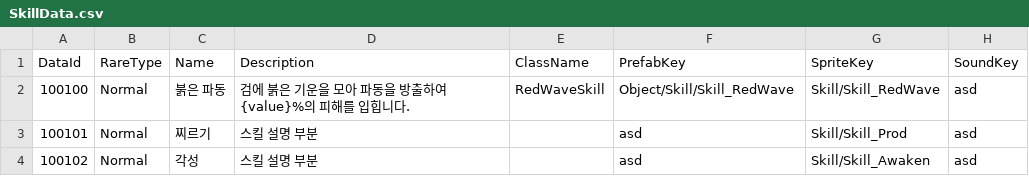
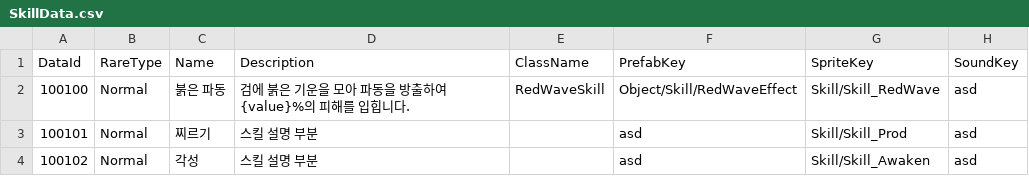
Before and after one commit to K-beomju/P1_Project, a CSV file: P1/Assets/Resources/Data/ExcelData/SkillData.csv, drawn as a sheet; only a part is shown; the diff names each change by its address in the sheet, - before the commit and + after, or states it on an @@ line.

Commit message:
스킬 붉은파동 개발중. [SkillBase, EffectBase 나눔]

```diff
--- a/P1/Assets/Resources/Data/ExcelData/SkillData.csv
+++ b/P1/Assets/Resources/Data/ExcelData/SkillData.csv
-F2 (PrefabKey): Object/Skill/Skill_RedWave
+F2 (PrefabKey): Object/Skill/RedWaveEffect
```
Also changed, not shown: 17 other files.
